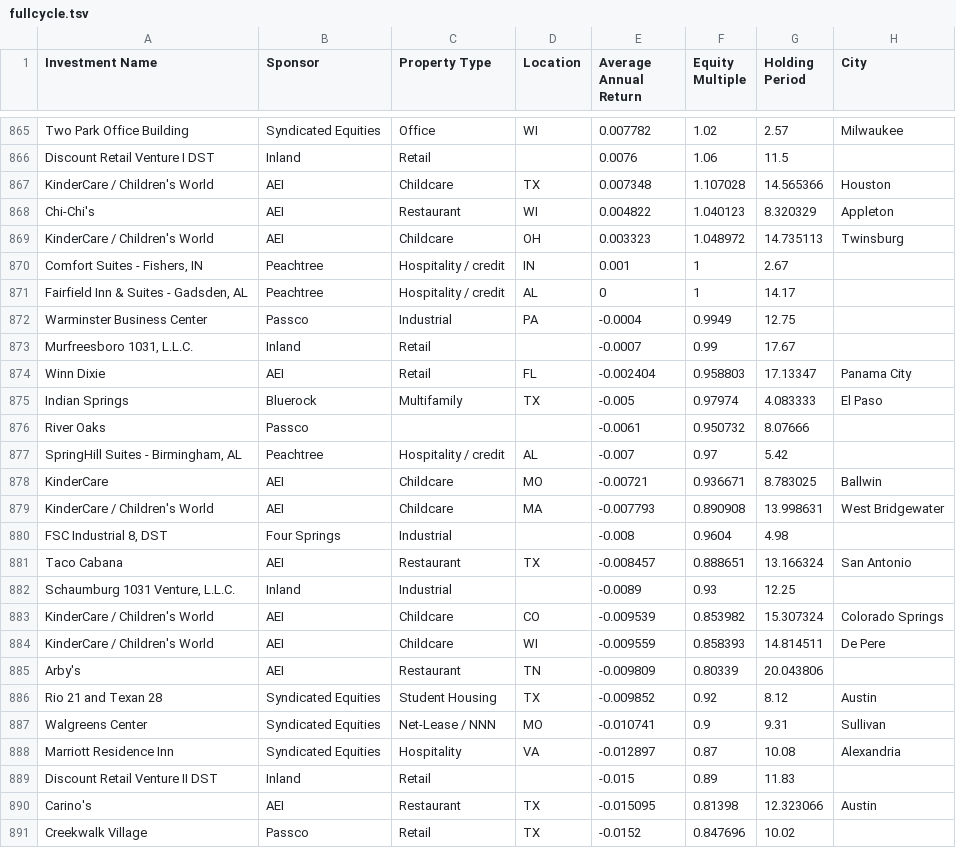
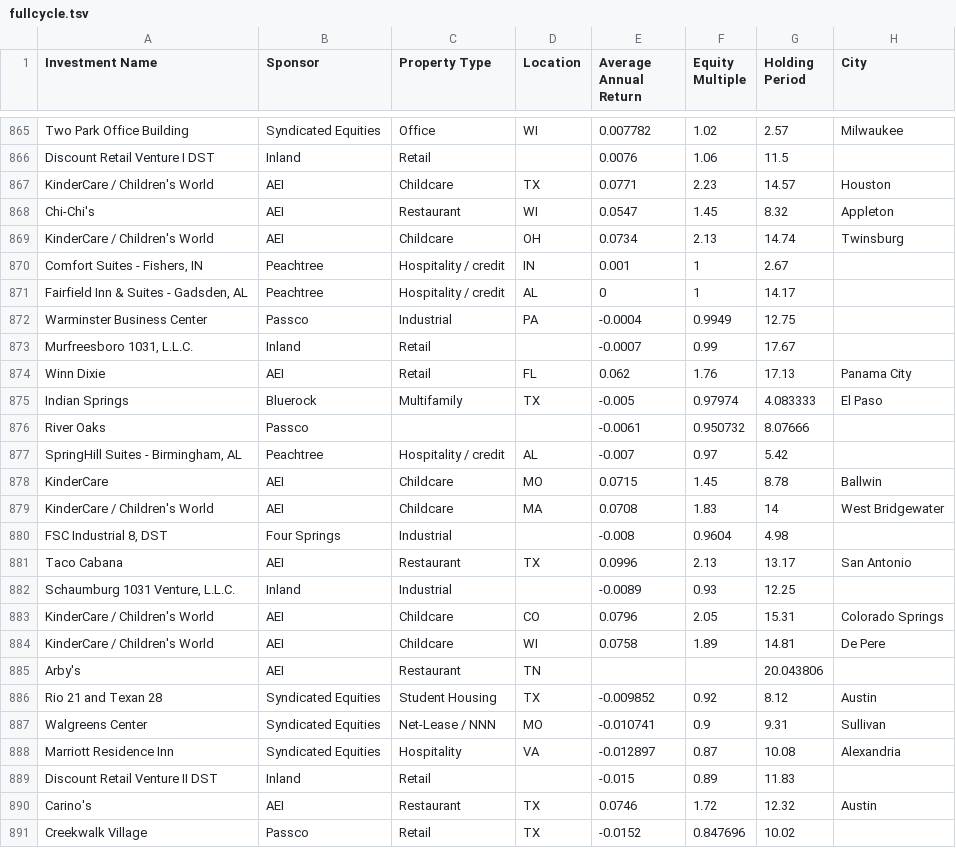
Before and after one commit to baker1031/baker-1031-sep-12-2026, a TSV file: build/fullcycle.tsv, drawn as a sheet; only a part is shown, gaps mark what is left out; the diff covers the shown part only.

```diff
--- a/build/fullcycle.tsv
+++ b/build/fullcycle.tsv
@@ -866,5 +866,5 @@ Two Park Office Building	Syndicated Equities	Office	WI	0.007782	1.02	2.57	Milwau
 Discount Retail Venture I DST	Inland	Retail		0.0076	1.06	11.5	
-KinderCare / Children's World	AEI	Childcare	TX	0.007348	1.107028	14.565366	Houston
-Chi-Chi's	AEI	Restaurant	WI	0.004822	1.040123	8.320329	Appleton
-KinderCare / Children's World	AEI	Childcare	OH	0.003323	1.048972	14.735113	Twinsburg
+KinderCare / Children's World	AEI	Childcare	TX	0.0771	2.23	14.57	Houston
+Chi-Chi's	AEI	Restaurant	WI	0.0547	1.45	8.32	Appleton
+KinderCare / Children's World	AEI	Childcare	OH	0.0734	2.13	14.74	Twinsburg
 Comfort Suites - Fishers, IN	Peachtree	Hospitality / credit	IN	0.001	1	2.67	
@@ -873,3 +873,3 @@ Warminster Business Center	Passco	Industrial	PA	-0.0004	0.9949	12.75
 Murfreesboro 1031, L.L.C.	Inland	Retail		-0.0007	0.99	17.67	
-Winn Dixie	AEI	Retail	FL	-0.002404	0.958803	17.13347	Panama City
+Winn Dixie	AEI	Retail	FL	0.062	1.76	17.13	Panama City
 Indian Springs	Bluerock	Multifamily	TX	-0.005	0.97974	4.083333	El Paso
@@ -877,10 +877,10 @@ River Oaks	Passco			-0.0061	0.950732	8.07666
 SpringHill Suites - Birmingham, AL	Peachtree	Hospitality / credit	AL	-0.007	0.97	5.42	
-KinderCare	AEI	Childcare	MO	-0.00721	0.936671	8.783025	Ballwin
-KinderCare / Children's World	AEI	Childcare	MA	-0.007793	0.890908	13.998631	West Bridgewater
+KinderCare	AEI	Childcare	MO	0.0715	1.45	8.78	Ballwin
+KinderCare / Children's World	AEI	Childcare	MA	0.0708	1.83	14	West Bridgewater
 FSC Industrial 8, DST	Four Springs	Industrial		-0.008	0.9604	4.98	
-Taco Cabana	AEI	Restaurant	TX	-0.008457	0.888651	13.166324	San Antonio
+Taco Cabana	AEI	Restaurant	TX	0.0996	2.13	13.17	San Antonio
 Schaumburg 1031 Venture, L.L.C.	Inland	Industrial		-0.0089	0.93	12.25	
-KinderCare / Children's World	AEI	Childcare	CO	-0.009539	0.853982	15.307324	Colorado Springs
-KinderCare / Children's World	AEI	Childcare	WI	-0.009559	0.858393	14.814511	De Pere
-Arby's	AEI	Restaurant	TN	-0.009809	0.80339	20.043806	
+KinderCare / Children's World	AEI	Childcare	CO	0.0796	2.05	15.31	Colorado Springs
+KinderCare / Children's World	AEI	Childcare	WI	0.0758	1.89	14.81	De Pere
+Arby's	AEI	Restaurant	TN			20.043806	
 Rio 21 and Texan 28	Syndicated Equities	Student Housing	TX	-0.009852	0.92	8.12	Austin
@@ -889,3 +889,3 @@ Marriott Residence Inn	Syndicated Equities	Hospitality	VA	-0.012897	0.87	10.08	A
 Discount Retail Venture II DST	Inland	Retail		-0.015	0.89	11.83	
-Carino's	AEI	Restaurant	TX	-0.015095	0.81398	12.323066	Austin
+Carino's	AEI	Restaurant	TX	0.0746	1.72	12.32	Austin
 Creekwalk Village	Passco	Retail	TX	-0.0152	0.847696	10.02	
```
Also changed, not shown: 133 edited cells elsewhere in this file, 3 other files.
